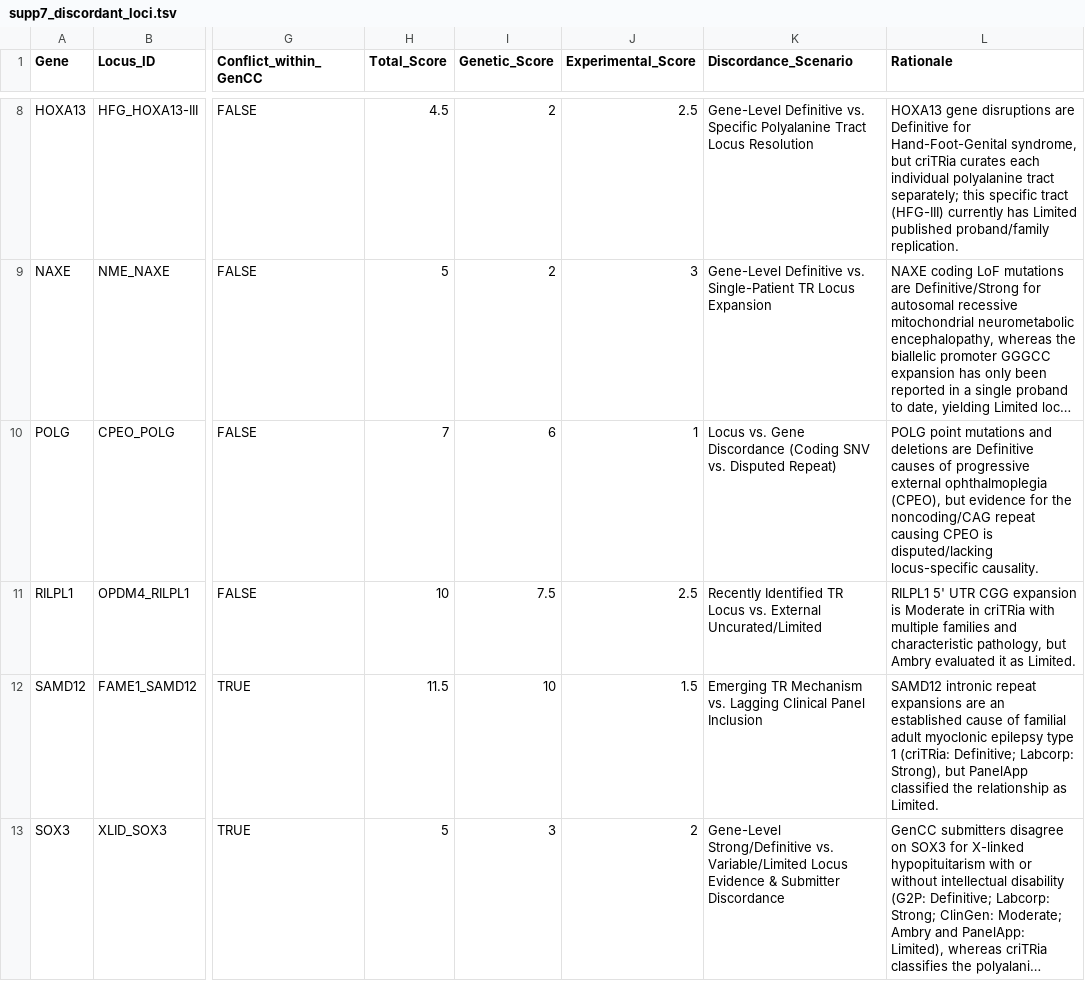
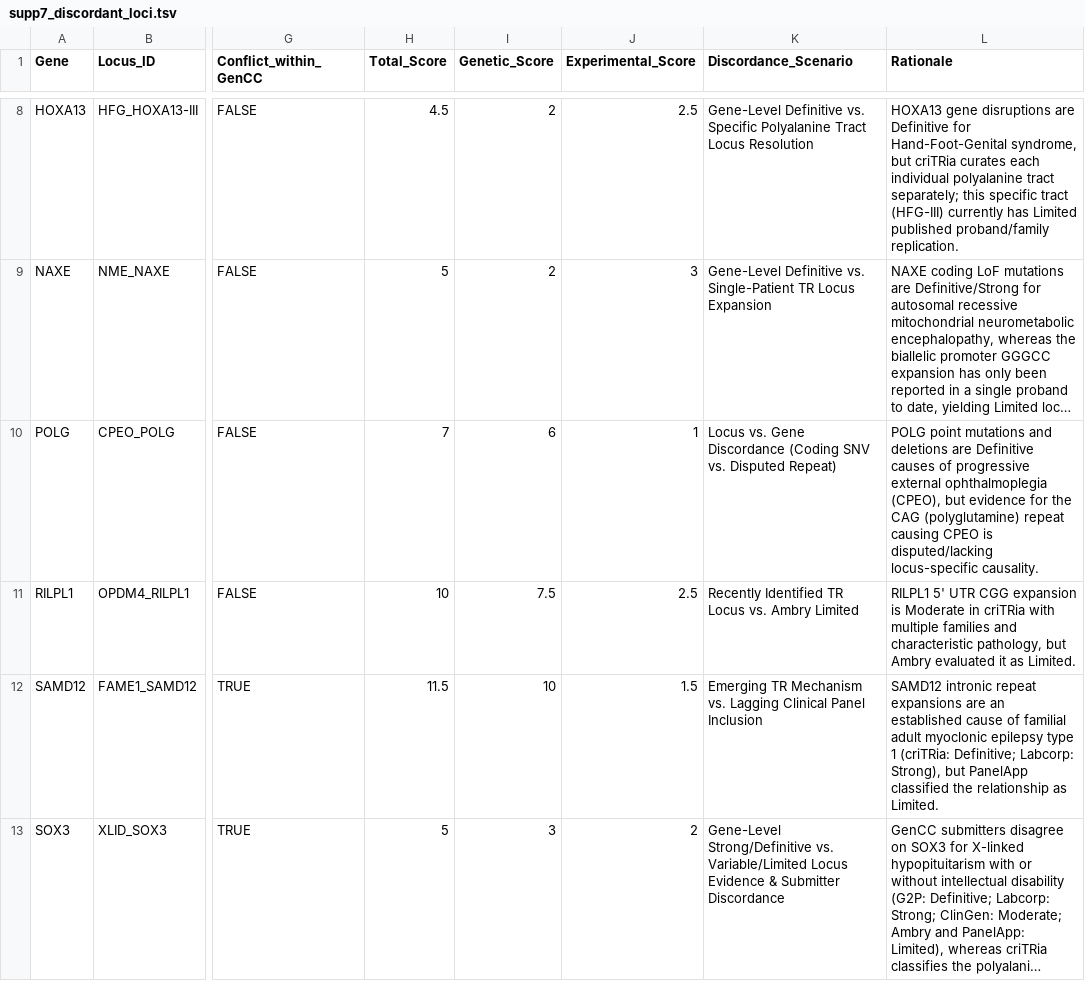
Before and after one commit to dashnowlab/criTRia, a TSV file: paper/supp7_discordant_loci.tsv, drawn as a sheet; only a part is shown, gaps mark what is left out; long unchanged cells end in …; the diff names each change by its address in the sheet, - before the commit and + after, or states it on an @@ line.

Commit message:
Correct POLG repeat description and RILPL1 scenario label in Supplemental File 7

```diff
--- a/paper/supp7_discordant_loci.tsv
+++ b/paper/supp7_discordant_loci.tsv
-L10 (Rationale): …for the noncoding/CAG repeat causing…
+L10 (Rationale): …for the CAG (polyglutamine) repeat causing…
-K11 (Discordance_Scenario): …Locus vs. External Uncurated/Limited
+K11 (Discordance_Scenario): …Locus vs. Ambry Limited
```
Also changed, not shown: 1 other file.
